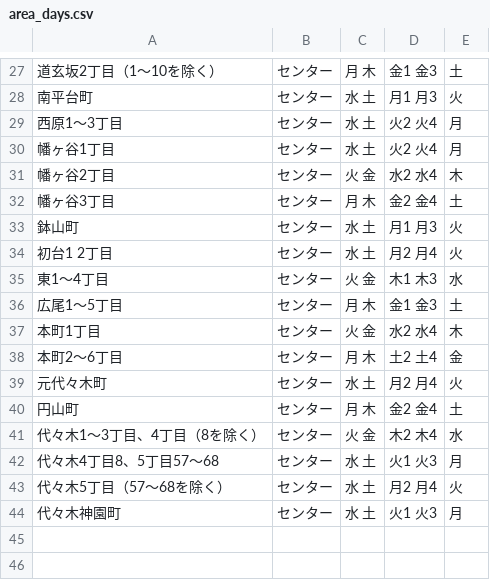
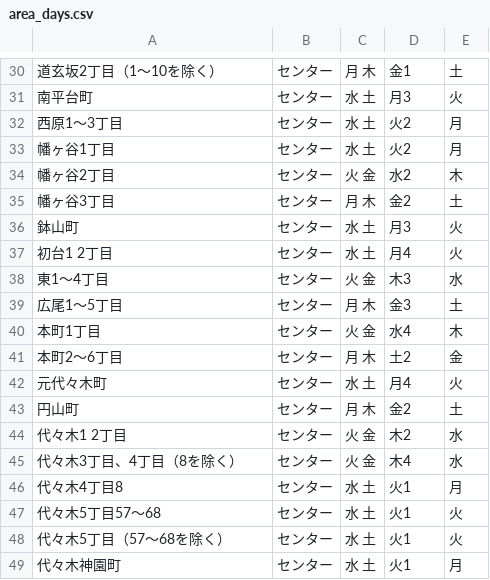
Before and after one commit to halsk/5374, a CSV file: data/area_days.csv, drawn as a sheet; only a part is shown, gaps mark what is left out; the diff covers the shown part only.

```diff
--- a/data/area_days.csv
+++ b/data/area_days.csv
@@ -27,18 +30,20 @@
-道玄坂2丁目（1～10を除く）,センター,月 木,金1 金3,土
-南平台町,センター,水 土,月1 月3,火
-西原1～3丁目,センター,水 土,火2 火4,月
-幡ヶ谷1丁目,センター,水 土,火2 火4,月
-幡ヶ谷2丁目,センター,火 金,水2 水4,木
-幡ヶ谷3丁目,センター,月 木,金2 金4,土
-鉢山町,センター,水 土,月1 月3,火
-初台1 2丁目,センター,水 土,月2 月4,火
-東1～4丁目,センター,火 金,木1 木3,水
-広尾1～5丁目,センター,月 木,金1 金3,土
-本町1丁目,センター,火 金,水2 水4,木
-本町2～6丁目,センター,月 木,土2 土4,金
-元代々木町,センター,水 土,月2 月4,火
-円山町,センター,月 木,金2 金4,土
-代々木1～3丁目、4丁目（8を除く）,センター,火 金,木2 木4,水
-代々木4丁目8、5丁目57～68,センター,水 土,火1 火3,月
-代々木5丁目（57～68を除く）,センター,水 土,月2 月4,火
-代々木神園町,センター,水 土,火1 火3,月
+道玄坂2丁目（1～10を除く）,センター,月 木,金1,土
+南平台町,センター,水 土,月3,火
+西原1～3丁目,センター,水 土,火2,月
+幡ヶ谷1丁目,センター,水 土,火2,月
+幡ヶ谷2丁目,センター,火 金,水2,木
+幡ヶ谷3丁目,センター,月 木,金2,土
+鉢山町,センター,水 土,月3,火
+初台1 2丁目,センター,水 土,月4,火
+東1～4丁目,センター,火 金,木3,水
+広尾1～5丁目,センター,月 木,金3,土
+本町1丁目,センター,火 金,水4,木
+本町2～6丁目,センター,月 木,土2,金
+元代々木町,センター,水 土,月4,火
+円山町,センター,月 木,金2,土
+代々木1 2丁目,センター,火 金,木2,水
+代々木3丁目、4丁目（8を除く）,センター,火 金,木4,水
+代々木4丁目8,センター,水 土,火1,月
+代々木5丁目57～68,センター,水 土,火1,火
+代々木5丁目（57～68を除く）,センター,水 土,火1,火
+代々木神園町,センター,水 土,火1,月
```
Also changed, not shown: 3 added rows and 26 edited cells elsewhere in this file.
